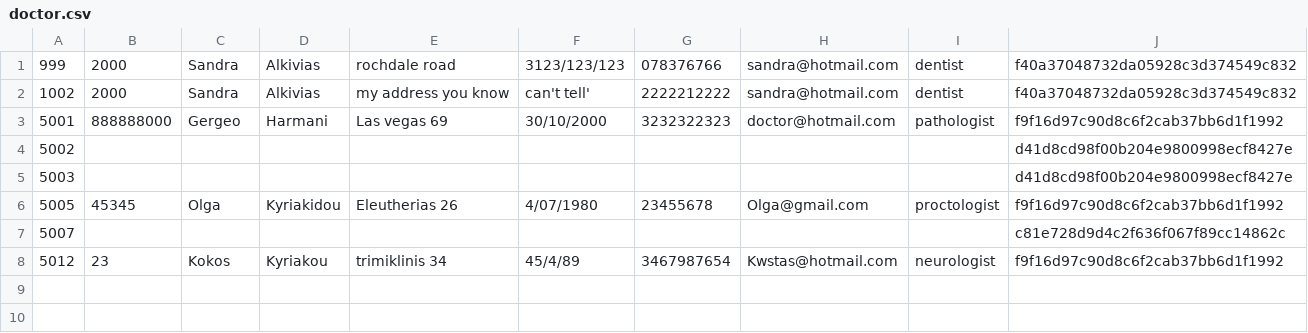
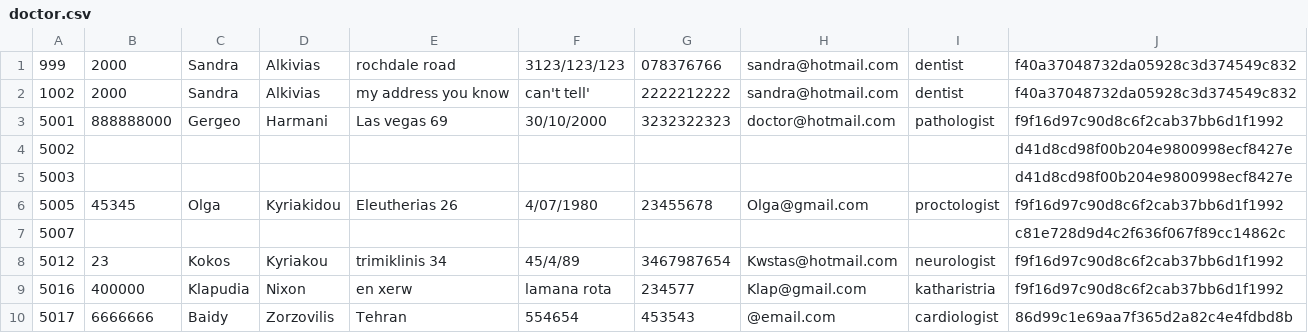
Before and after one commit to Muffin1/MEDI6, a CSV file: Group Project/csv/doctor.csv, drawn as a sheet.

```diff
--- a/Group Project/csv/doctor.csv
+++ b/Group Project/csv/doctor.csv
@@ -8 +8,3 @@
 5012,23,Kokos,Kyriakou,trimiklinis 34,45/4/89,3467987654,Kwstas@hotmail.com,neurologist,f9f16d97c90d8c6f2cab37bb6d1f1992
+5016,400000,Klapudia,Nixon,en xerw,lamana rota,234577,Klap@gmail.com,katharistria,f9f16d97c90d8c6f2cab37bb6d1f1992
+5017,6666666,Baidy,Zorzovilis,Tehran,554654,453543,@email.com,cardiologist,86d99c1e69aa7f365d2a82c4e4fdbd8b
```
Also changed, not shown: Group Project/csv/patient.csv, Group Project/csv/receptionist.csv, 4 other files.
